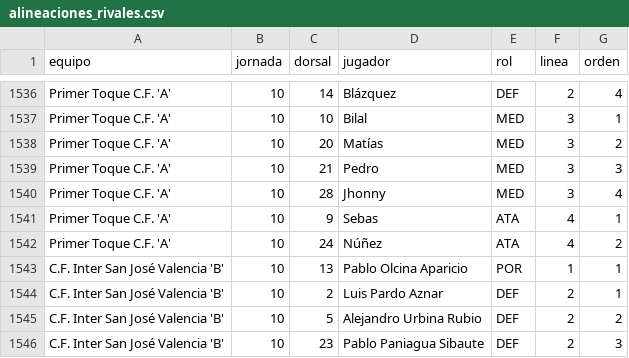
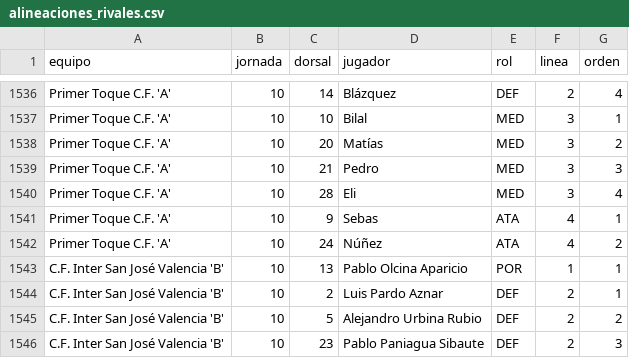
Before and after one commit to joan6fm-beep/analisis-futbol, a CSV file: futbol_streamlit/data/alineaciones_rivales.csv, drawn as a sheet; only a part is shown, gaps mark what is left out.

```diff
--- a/futbol_streamlit/data/alineaciones_rivales.csv
+++ b/futbol_streamlit/data/alineaciones_rivales.csv
@@ -1539,3 +1539,3 @@ Primer Toque C.F. 'A',10,20,Matías,MED,3,2
 Primer Toque C.F. 'A',10,21,Pedro,MED,3,3
-Primer Toque C.F. 'A',10,28,Jhonny,MED,3,4
+Primer Toque C.F. 'A',10,28,Eli,MED,3,4
 Primer Toque C.F. 'A',10,9,Sebas,ATA,4,1
```
Also changed, not shown: futbol_streamlit/data/eventos_rivales.csv, futbol_streamlit/data/minutos_rivales.csv, 2 other files.
